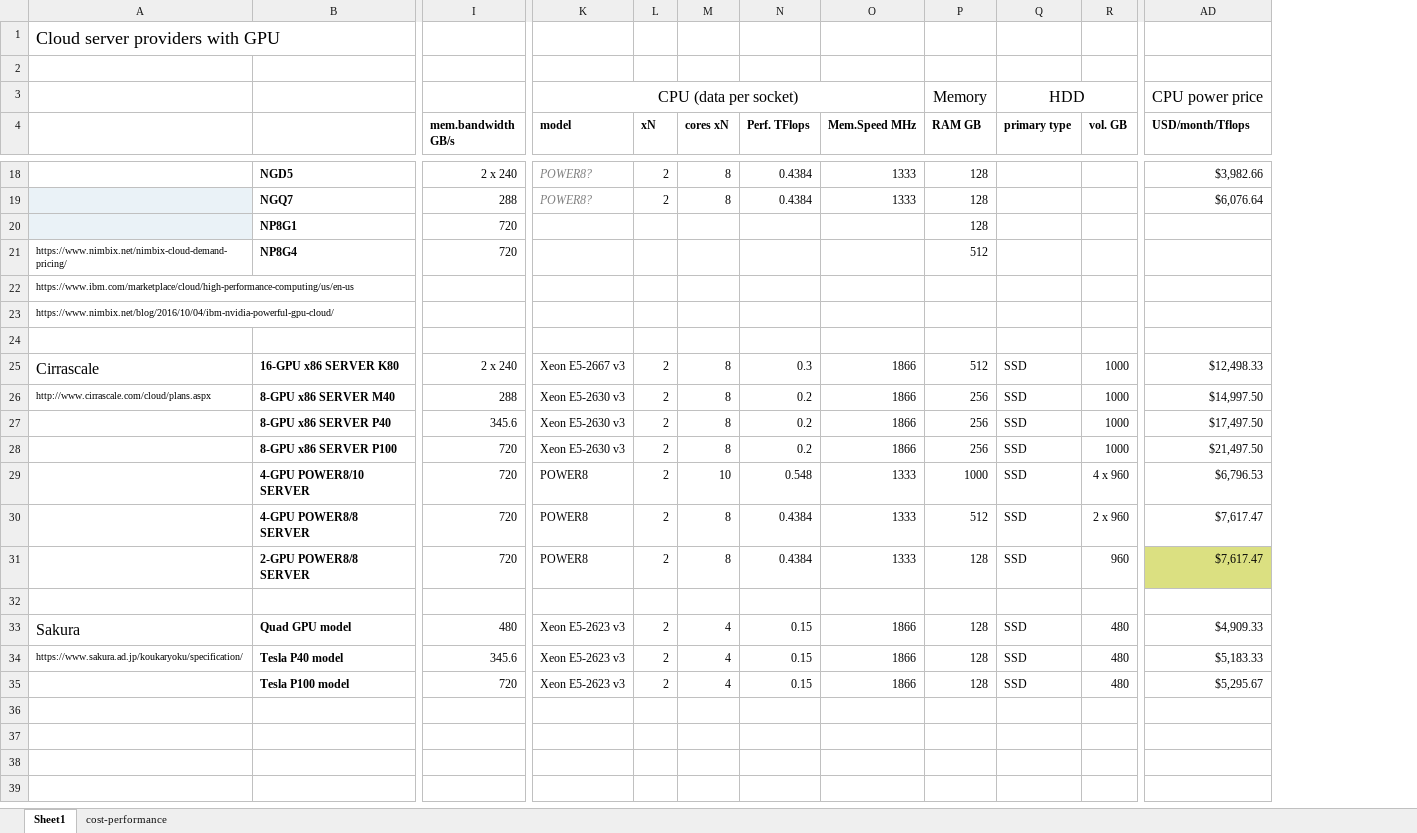
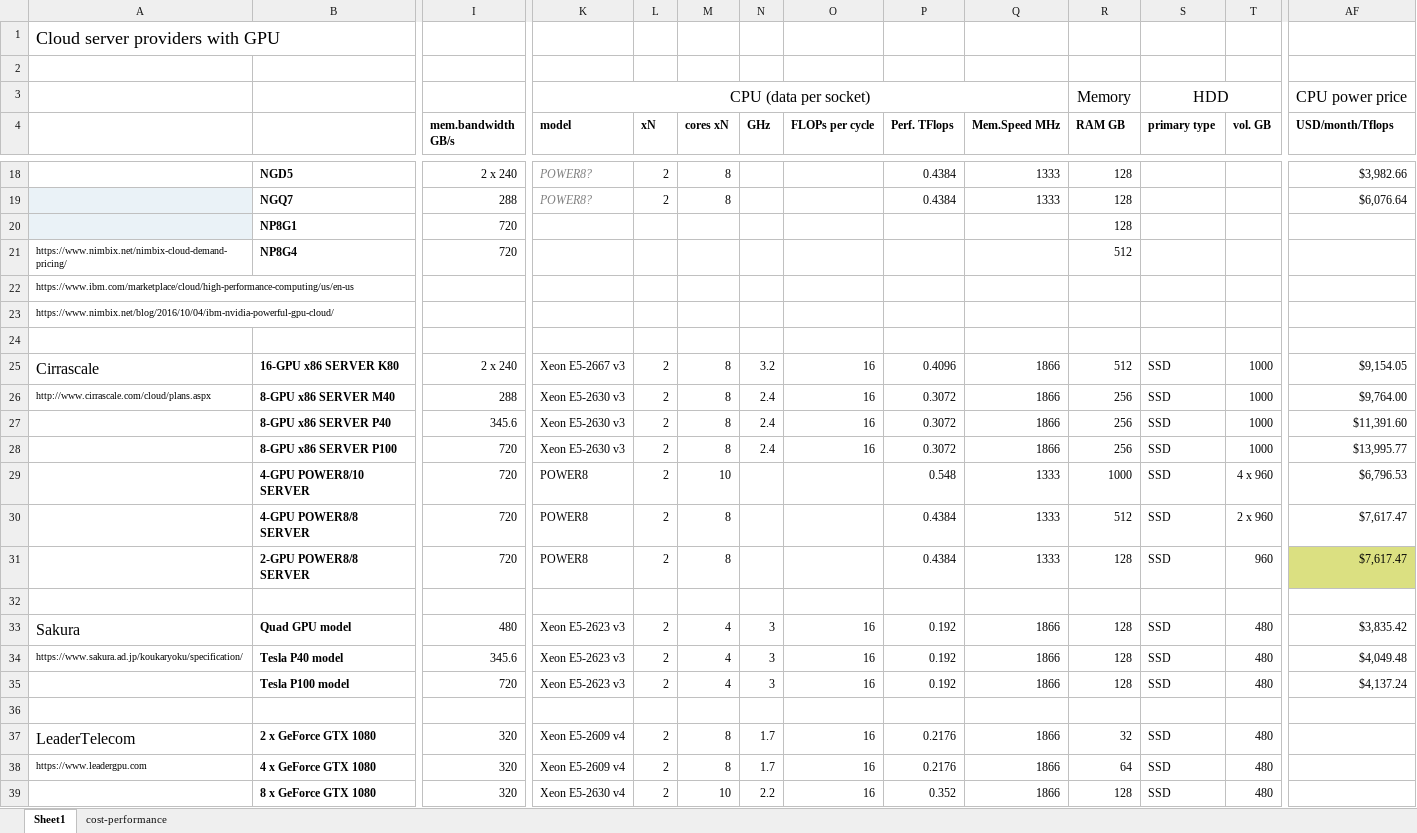
Before and after one commit to pyotr777/cloud_providers, an Excel workbook: Comparison table updated 3.xlsx, sheet Sheet1, drawn as a sheet; only a part is shown, gaps mark what is left out; values as stored, in another font and other column widths than the file's, no borders; conditional formats not drawn; addresses are those after the commit; rows hold the shown columns only; the diff covers the shown part only; the diff names each change by its address in the sheet, - before the commit and + after, or states it on an @@ line.

Commit message:
Updated Excel file with CPU cores, frequency and DP FLOPs per cycle information.

```diff
--- a/Comparison table updated 3.xlsx (sheet Sheet1)
+++ b/Comparison table updated 3.xlsx (sheet Sheet1)
+column N (GHz), rows 25-35: 3.2 | 2.4 | 2.4 | 2.4 |  |  |  |  | 3 | 3 | 3
+column O (FLOPs per cycle), rows 25-35: 16 | 16 | 16 | 16 |  |  |  |  | 16 | 16 | 16
-P25 (Perf. TFlops): 0.3
+P25 (Perf. TFlops): 0.4096
-AF25 (USD/month/Tflops): $12,498.33
+AF25 (USD/month/Tflops): $9,154.05
-P26:P28 (Perf. TFlops): 0.2
+P26:P28 (Perf. TFlops): 0.3072
-AF26 (USD/month/Tflops): $14,997.50
+AF26 (USD/month/Tflops): $9,764.00
-AF27 (USD/month/Tflops): $17,497.50
+AF27 (USD/month/Tflops): $11,391.60
-AF28 (USD/month/Tflops): $21,497.50
+AF28 (USD/month/Tflops): $13,995.77
-P33:P35 (Perf. TFlops): 0.15
+P33:P35 (Perf. TFlops): 0.192
-AF33 (USD/month/Tflops): $4,909.33
+AF33 (USD/month/Tflops): $3,835.42
-AF34 (USD/month/Tflops): $5,183.33
+AF34 (USD/month/Tflops): $4,049.48
-AF35 (USD/month/Tflops): $5,295.67
+AF35 (USD/month/Tflops): $4,137.24
+row 36: (empty)
+row 37: LeaderTelecom | 2 x GeForce GTX 1080 | 320 | Xeon E5-2609 v4 | 2 | 8 | 1.7 | 16 | 0.2176 | 1866 | 32 | SSD | 480
+row 38: https://www.leadergpu.com | 4 x GeForce GTX 1080 | 320 | Xeon E5-2609 v4 | 2 | 8 | 1.7 | 16 | 0.2176 | 1866 | 64 | SSD | 480
+row 39:  | 8 x GeForce GTX 1080 | 320 | Xeon E5-2630 v4 | 2 | 10 | 2.2 | 16 | 0.352 | 1866 | 128 | SSD | 480
```
Also changed, not shown: 22 edited cells elsewhere in this sheet, sheet cost-performance, formulas that keep their value, 2 other files.
